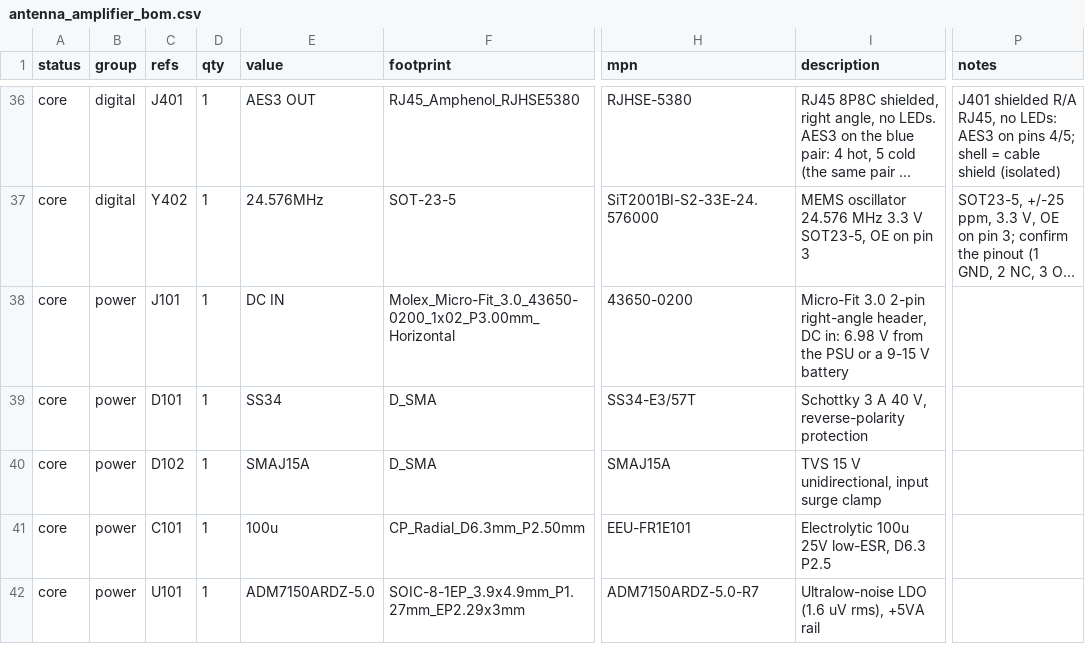
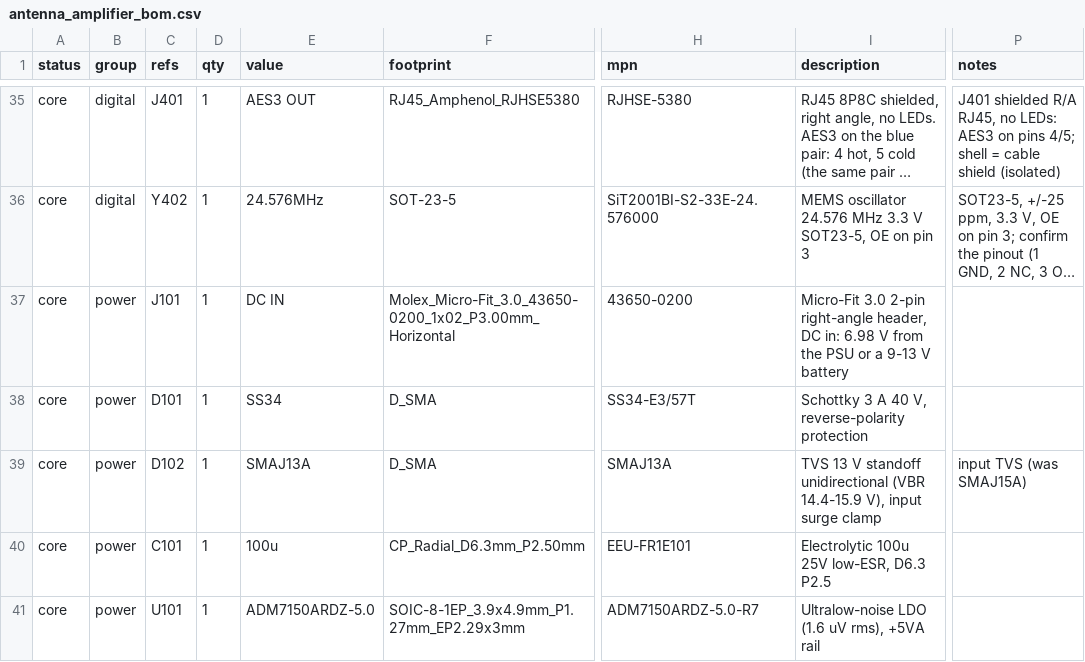
Before and after one commit to MatejGomboc/ELF-Schumann-Resonance-Receiver, a CSV file: bom/antenna_amplifier_bom.csv, drawn as a sheet; only a part is shown, gaps mark what is left out; long unchanged cells end in …; addresses are those after the commit; the diff covers the shown part only; the diff names each change by its address in the sheet, - before the commit and + after, or states it on an @@ line.

```diff
--- a/bom/antenna_amplifier_bom.csv
+++ b/bom/antenna_amplifier_bom.csv
-I37 (description): …or a 9-15 V battery
+I37 (description): …or a 9-13 V battery
-E39 (value): SMAJ15A
+E39 (value): SMAJ13A
-H39 (mpn): SMAJ15A
+H39 (mpn): SMAJ13A
-I39 (description): TVS 15 V unidirectional, input surge…
+I39 (description): TVS 13 V standoff unidirectional (VBR 14.4-15.9 V), input surge…
-P39 (notes): (empty)
+P39 (notes): input TVS (was SMAJ15A)
```
Also changed, not shown: 3 added rows, 2 removed rows and 15 edited cells elsewhere in this file, bom/prices.csv, 22 other files.
